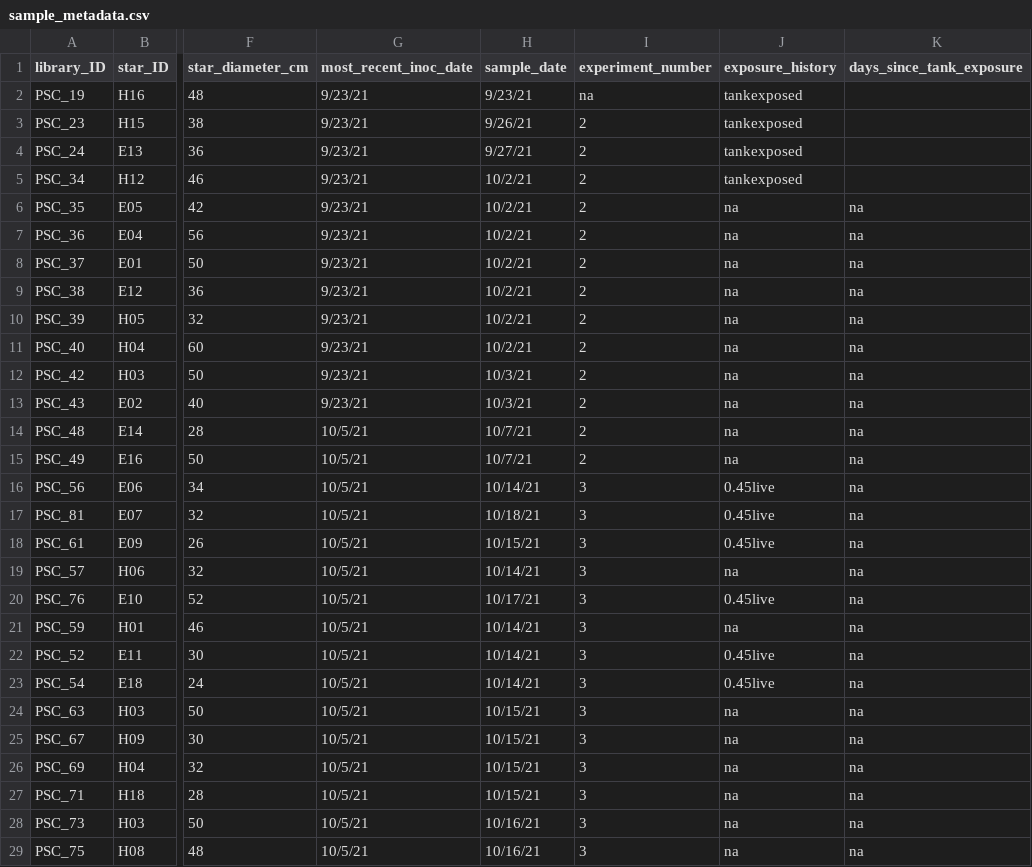
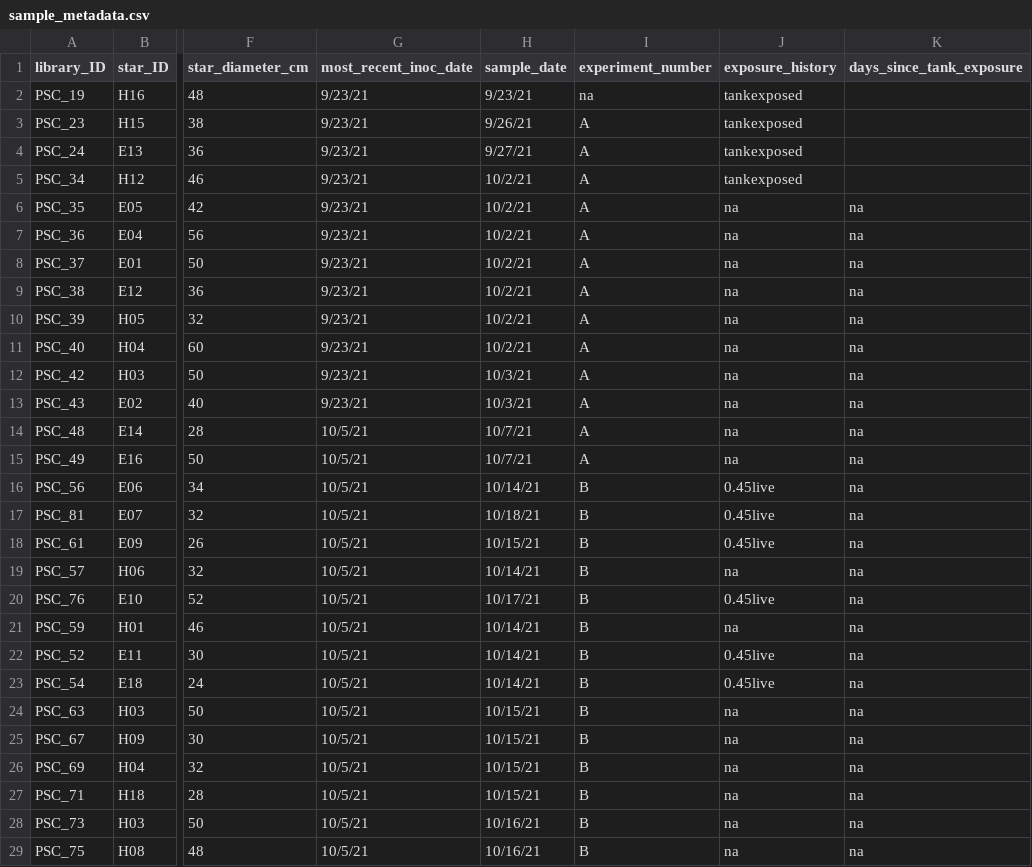
Before and after one commit to grace-ac/paper-pycno-sswd-2021-2022, a CSV file: data/sample_metadata.csv, drawn as a sheet; only a part is shown, gaps mark what is left out; the diff covers the shown part only; the diff names each change by its address in the sheet, - before the commit and + after, or states it on an @@ line.

Commit message:
change experiment categories to A and B

```diff
--- a/data/sample_metadata.csv
+++ b/data/sample_metadata.csv
-I3:I15 (experiment_number): 2
+I3:I15 (experiment_number): A
-I16:I29 (experiment_number): 3
+I16:I29 (experiment_number): B
```
Also changed, not shown: 4 edited cells elsewhere in this file.
